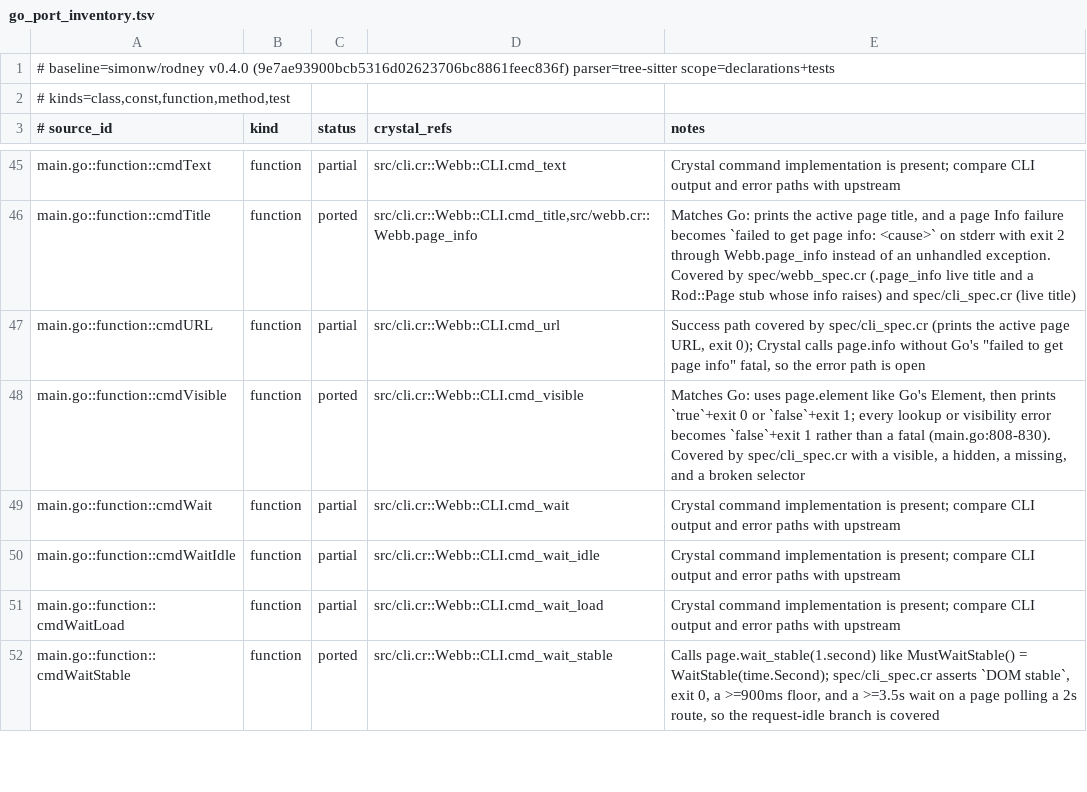
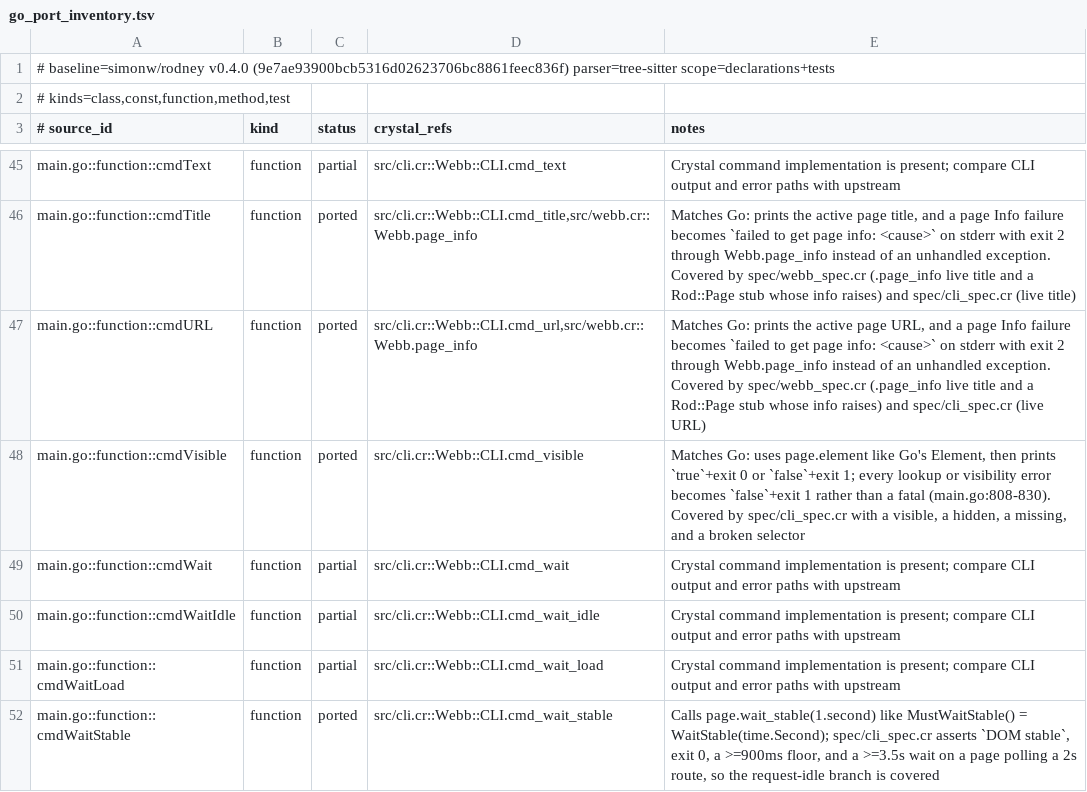
Before and after one commit to dsisnero/webb, a TSV file: plans/inventory/go_port_inventory.tsv, drawn as a sheet; only a part is shown, gaps mark what is left out.

Commit message:
port: give url Go's page-info error contract
cmd_url still called page.info directly, so a Target.getTargetInfo failure
escaped as an unhandled exception (exit 1 + stack trace) while Go fatals with
`failed to get page info: <cause>` (exit 2, main.go:621-628).

- route cmd_url through the Webb.page_info seam landed with cmdTitle and
  Webb.fatal
- ledger: cmdURL -> ported
- plan: tab commands are next; cmdPages details recorded

Upstream: simonw/rodney v0.4.0 (9e7ae93)

Gates: make format, make lint (5 files), make test (130 examples),
make build, make inventory (82 curated / 83 source / 63 tests,
chiasmus-tree-sitter v0.3.4)

```diff
--- a/plans/inventory/go_port_inventory.tsv
+++ b/plans/inventory/go_port_inventory.tsv
@@ -46,3 +46,3 @@ main.go::function::cmdText	function	partial	src/cli.cr::Webb::CLI.cmd_text	Cryst
 main.go::function::cmdTitle	function	ported	src/cli.cr::Webb::CLI.cmd_title,src/webb.cr::Webb.page_info	Matches Go: prints the active page title, and a page Info failure becomes `failed to get page info: <cause>` on stderr with exit 2 through Webb.page_info instead of an unhandled exception. Covered by spec/webb_spec.cr (.page_info live title and a Rod::Page stub whose info raises) and spec/cli_spec.cr (live title)
-main.go::function::cmdURL	function	partial	src/cli.cr::Webb::CLI.cmd_url	Success path covered by spec/cli_spec.cr (prints the active page URL, exit 0); Crystal calls page.info without Go's "failed to get page info" fatal, so the error path is open
+main.go::function::cmdURL	function	ported	src/cli.cr::Webb::CLI.cmd_url,src/webb.cr::Webb.page_info	Matches Go: prints the active page URL, and a page Info failure becomes `failed to get page info: <cause>` on stderr with exit 2 through Webb.page_info instead of an unhandled exception. Covered by spec/webb_spec.cr (.page_info live title and a Rod::Page stub whose info raises) and spec/cli_spec.cr (live URL)
 main.go::function::cmdVisible	function	ported	src/cli.cr::Webb::CLI.cmd_visible	Matches Go: uses page.element like Go's Element, then prints `true`+exit 0 or `false`+exit 1; every lookup or visibility error becomes `false`+exit 1 rather than a fatal (main.go:808-830). Covered by spec/cli_spec.cr with a visible, a hidden, a missing, and a broken selector
```
Also changed, not shown: 3 other files.
